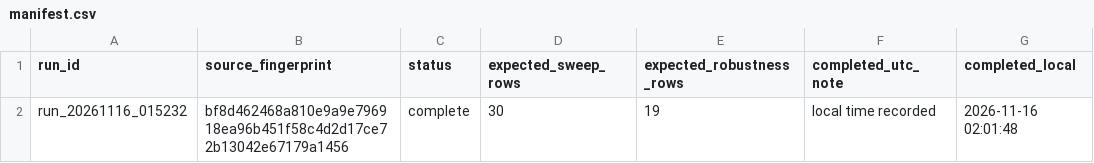
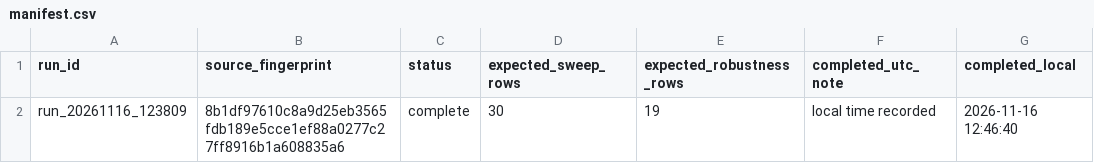
Before and after one commit to dydpop/afpm-mptc, a CSV file: data/research_v2/manifest.csv, drawn as a sheet.

```diff
--- a/data/research_v2/manifest.csv
+++ b/data/research_v2/manifest.csv
@@ -1,2 +1,2 @@
 run_id,source_fingerprint,status,expected_sweep_rows,expected_robustness_rows,completed_utc_note,completed_local
-run_20261116_015232,bf8d462468a810e9a9e796918ea96b451f58c4d2d17ce72b13042e67179a1456,complete,30,19,local time recorded,2026-11-16 02:01:48
+run_20261116_123809,8b1df97610c8a9d25eb3565fdb189e5cce1ef88a0277c27ff8916b1a608835a6,complete,30,19,local time recorded,2026-11-16 12:46:40
```
Also changed, not shown: data/research_v2/baseline_metrics.csv, data/research_v2/core_tests.csv, 22 other files.
